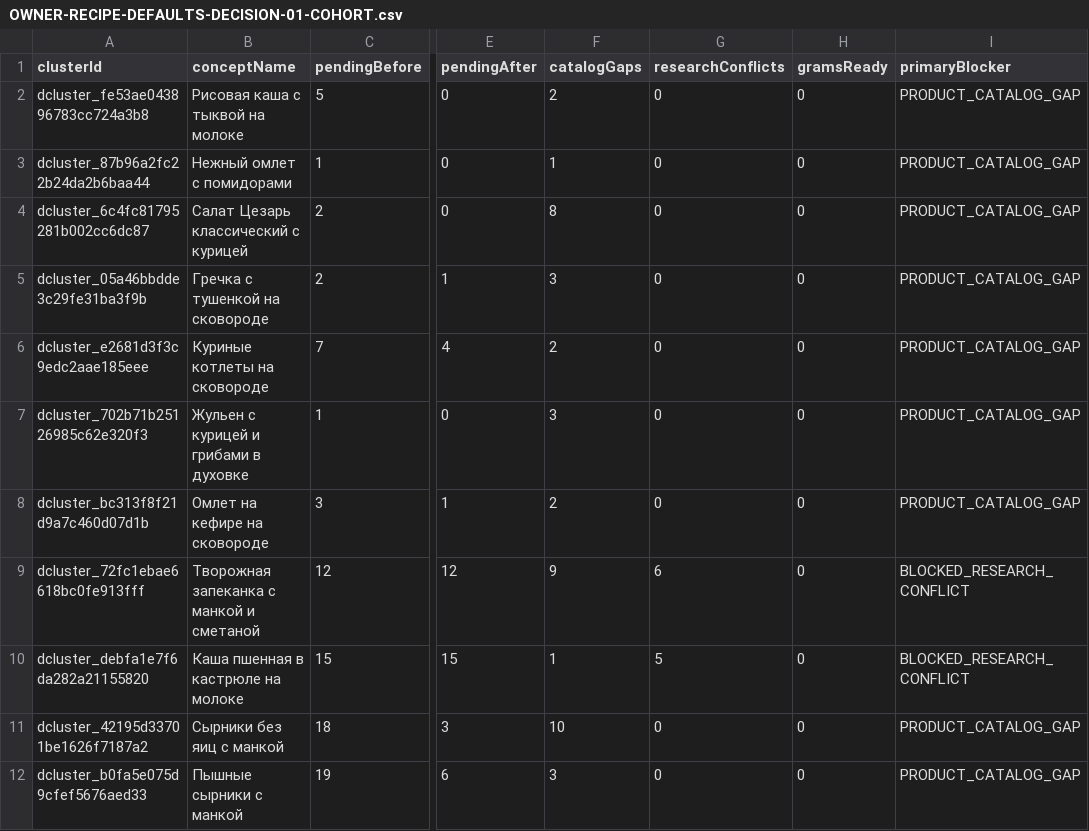
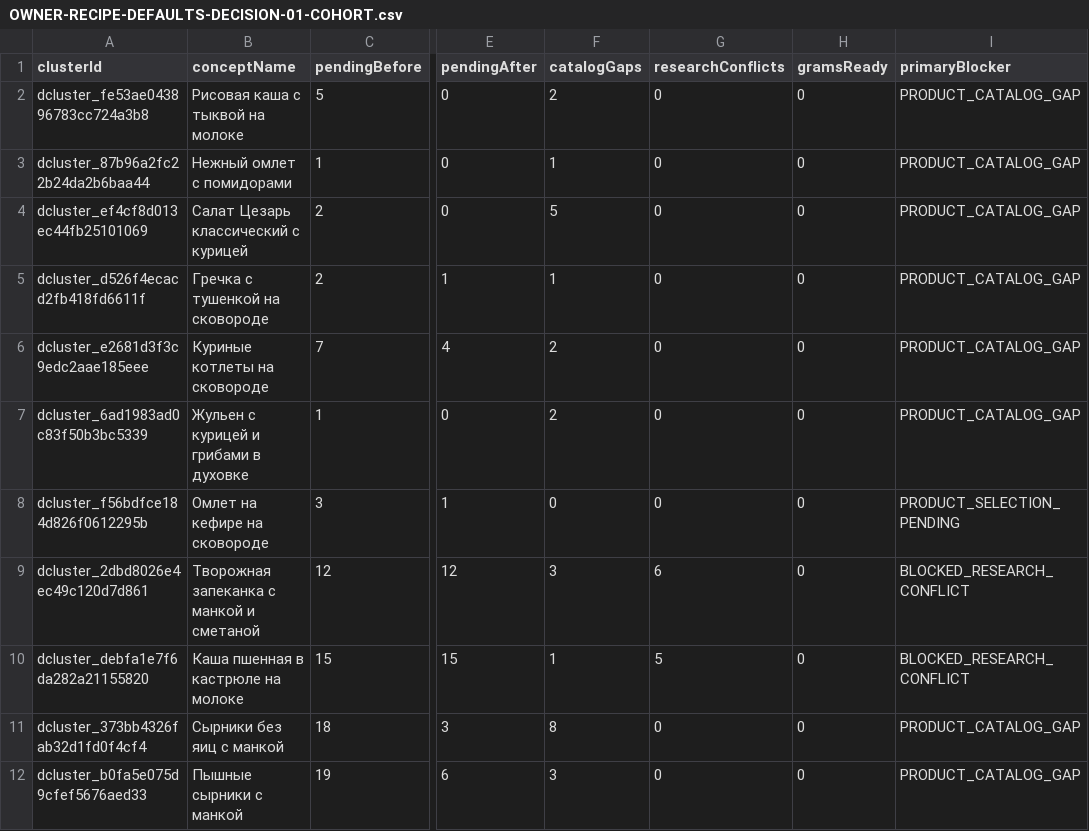
Before and after one commit to medok33/Weight-App-public, a CSV file: .data/owner-reports/OWNER-RECIPE-DEFAULTS-DECISION-01-COHORT.csv, drawn as a sheet; only a part is shown, gaps mark what is left out; the diff names each change by its address in the sheet, - before the commit and + after, or states it on an @@ line.

```diff
--- a/.data/owner-reports/OWNER-RECIPE-DEFAULTS-DECISION-01-COHORT.csv
+++ b/.data/owner-reports/OWNER-RECIPE-DEFAULTS-DECISION-01-COHORT.csv
-A4 (clusterId): dcluster_6c4fc81795281b002cc6dc87
+A4 (clusterId): dcluster_ef4cf8d013ec44fb25101069
-F4 (catalogGaps): 8
+F4 (catalogGaps): 5
-A5 (clusterId): dcluster_05a46bbdde3c29fe31ba3f9b
+A5 (clusterId): dcluster_d526f4ecacd2fb418fd6611f
-F5 (catalogGaps): 3
+F5 (catalogGaps): 1
-A7 (clusterId): dcluster_702b71b25126985c62e320f3
+A7 (clusterId): dcluster_6ad1983ad0c83f50b3bc5339
-F7 (catalogGaps): 3
+F7 (catalogGaps): 2
-A8 (clusterId): dcluster_bc313f8f21d9a7c460d07d1b
+A8 (clusterId): dcluster_f56bdfce184d826f0612295b
-F8 (catalogGaps): 2
+F8 (catalogGaps): 0
-I8 (primaryBlocker): PRODUCT_CATALOG_GAP
+I8 (primaryBlocker): PRODUCT_SELECTION_PENDING
-A9 (clusterId): dcluster_72fc1ebae6618bc0fe913fff
+A9 (clusterId): dcluster_2dbd8026e4ec49c120d7d861
-F9 (catalogGaps): 9
+F9 (catalogGaps): 3
-A11 (clusterId): dcluster_42195d33701be1626f7187a2
+A11 (clusterId): dcluster_373bb4326fab32d1fd0f4cf4
-F11 (catalogGaps): 10
+F11 (catalogGaps): 8
```
Also changed, not shown: .data/owner-reports/RECIPE-CORPUS-SYNTHESIS-READINESS-01-CLUSTER-AUDIT.csv, .data/owner-reports/RECIPE-CORPUS-SYNTHESIS-READINESS-01-COHORT.csv, 12 other files.
